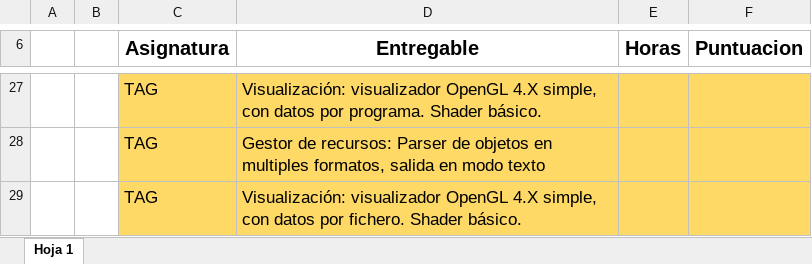
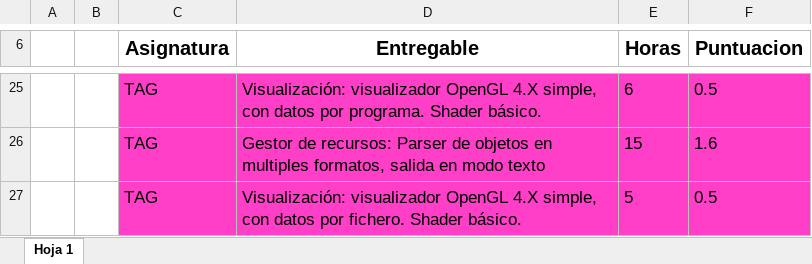
Before and after one commit to ABPMultimediaUA/Sack-3D, an Excel workbook: Documentacion/Lista_de_Entregables_Hito_DOS.xlsx, sheet Hoja 1, drawn as a sheet; only a part is shown, gaps mark what is left out; values as stored, in another font and other column widths than the file's, no borders; addresses are those after the commit; the diff covers the shown part only; the diff names each change by its address in the sheet, - before the commit and + after, or states it on an @@ line.

```diff
--- a/Documentacion/Lista_de_Entregables_Hito_DOS.xlsx (sheet Hoja 1)
+++ b/Documentacion/Lista_de_Entregables_Hito_DOS.xlsx (sheet Hoja 1)
-C25:F27 fill: #FFD966
+C25:F27 fill: #FF3FC8
-E25 (Horas): (empty)
+E25 (Horas): 6
-F25 (Puntuacion): (empty)
+F25 (Puntuacion): 0.5
-E26 (Horas): (empty)
+E26 (Horas): 15
-F26 (Puntuacion): (empty)
+F26 (Puntuacion): 1.6
-E27 (Horas): (empty)
+E27 (Horas): 5
-F27 (Puntuacion): (empty)
+F27 (Puntuacion): 0.5
```
Also changed, not shown: 2 removed rows, 34 edited cells and cell formats elsewhere in this sheet.
